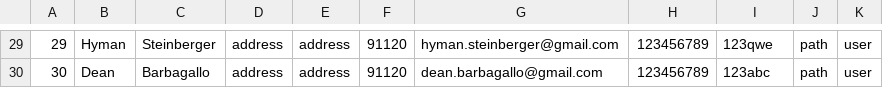
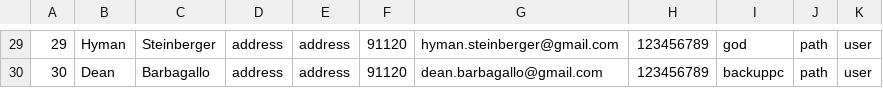
Before and after one commit to ajanmot/CPUT-medical-administration, a CSV file: srcs/userData.csv, drawn as a sheet; only a part is shown, gaps mark what is left out; the diff covers the shown part only.

```diff
--- a/srcs/userData.csv
+++ b/srcs/userData.csv
@@ -29,2 +29,2 @@
-29;Hyman;Steinberger;address;address;91120;hyman.steinberger@gmail.com;123456789;123qwe;path;user
-30;Dean;Barbagallo;address;address;91120;dean.barbagallo@gmail.com;123456789;123abc;path;user
+29;Hyman;Steinberger;address;address;91120;hyman.steinberger@gmail.com;123456789;god;path;user;;
+30;Dean;Barbagallo;address;address;91120;dean.barbagallo@gmail.com;123456789;backuppc;path;user;;
```
Also changed, not shown: 28 edited cells elsewhere in this file, 8 other files.
